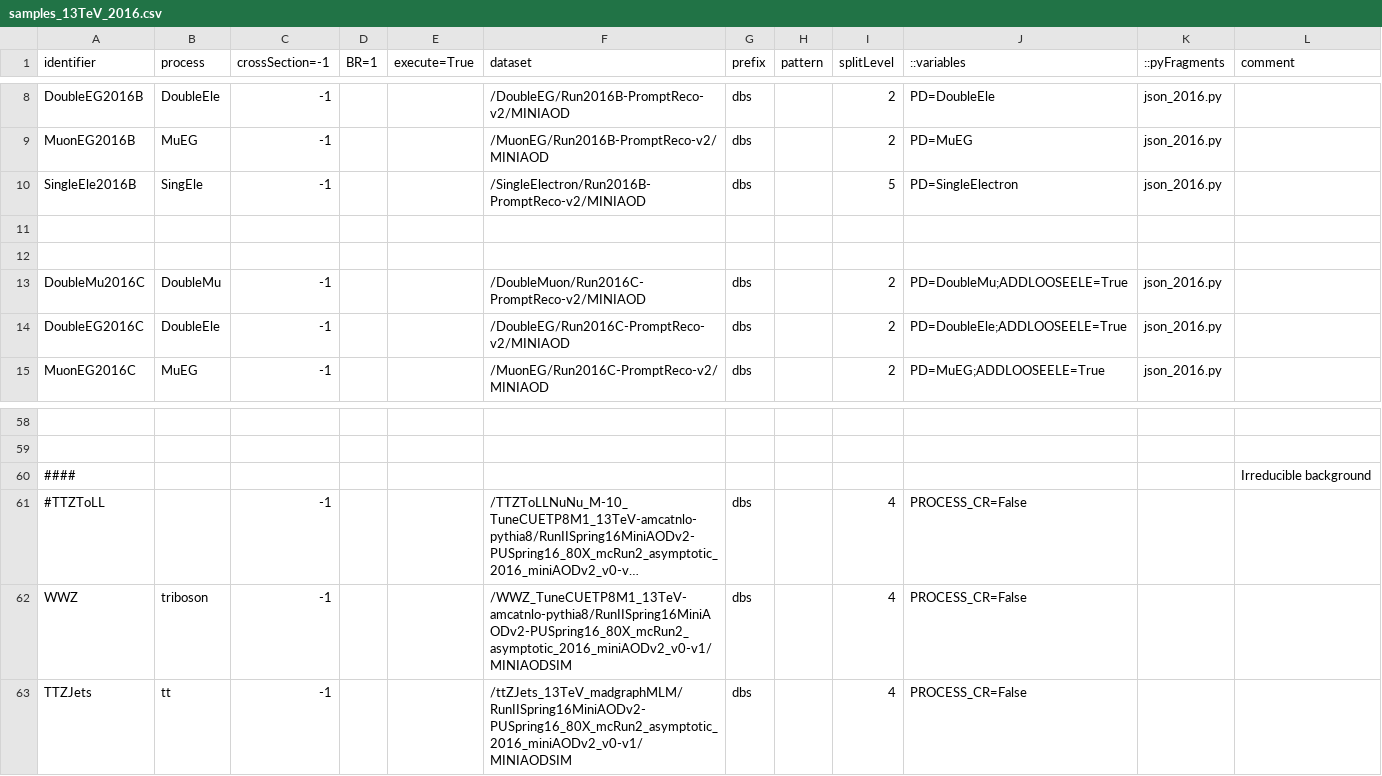
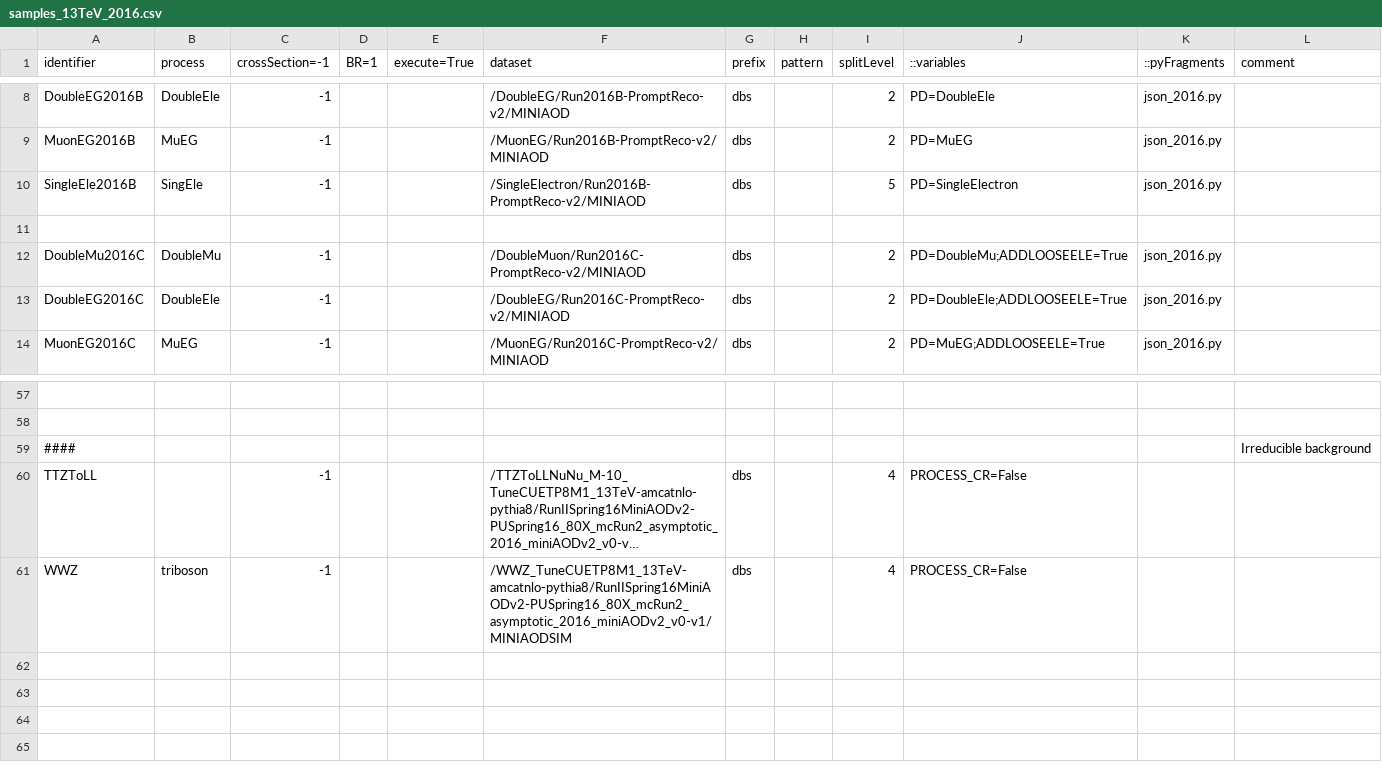
Before and after one commit to bellan/VVXAnalysis, a CSV file: Producers/python/samples_13TeV_2016.csv, drawn as a sheet; only a part is shown, gaps mark what is left out; long unchanged cells end in …; removed rows and columns are numbered as before the commit, all else as after; the diff names each change by its address in the sheet, - before the commit and + after, or states it on an @@ line.

Commit message:
new ttZ sample

```diff
--- a/Producers/python/samples_13TeV_2016.csv
+++ b/Producers/python/samples_13TeV_2016.csv
-row 12: (empty)
-A60 (identifier): #TTZToLL
+A60 (identifier): TTZToLL
-row 63: TTZJets | tt | -1 |  |  | /ttZJets_13TeV_madgraphMLM/RunIISpring16MiniAODv2-PUSpring16_80X_mcRun2_asymptotic_2016_miniAODv2_v0-v1/MINIAODSIM | dbs |  | 4 | PROCESS_CR=False
```
